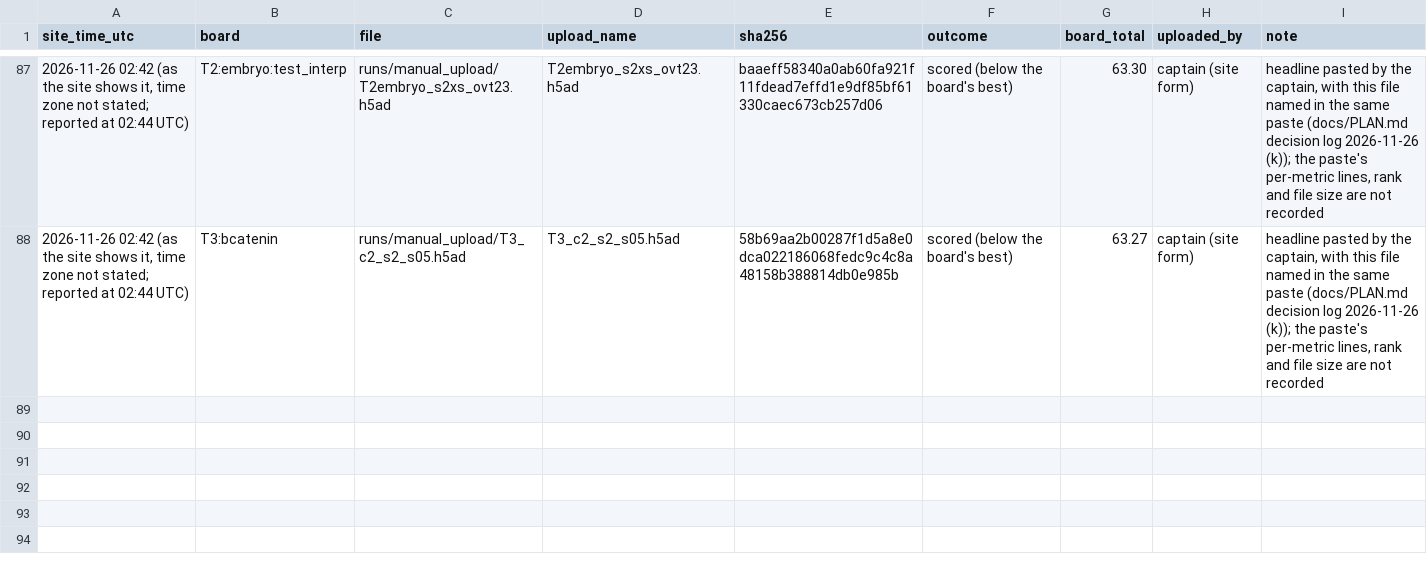
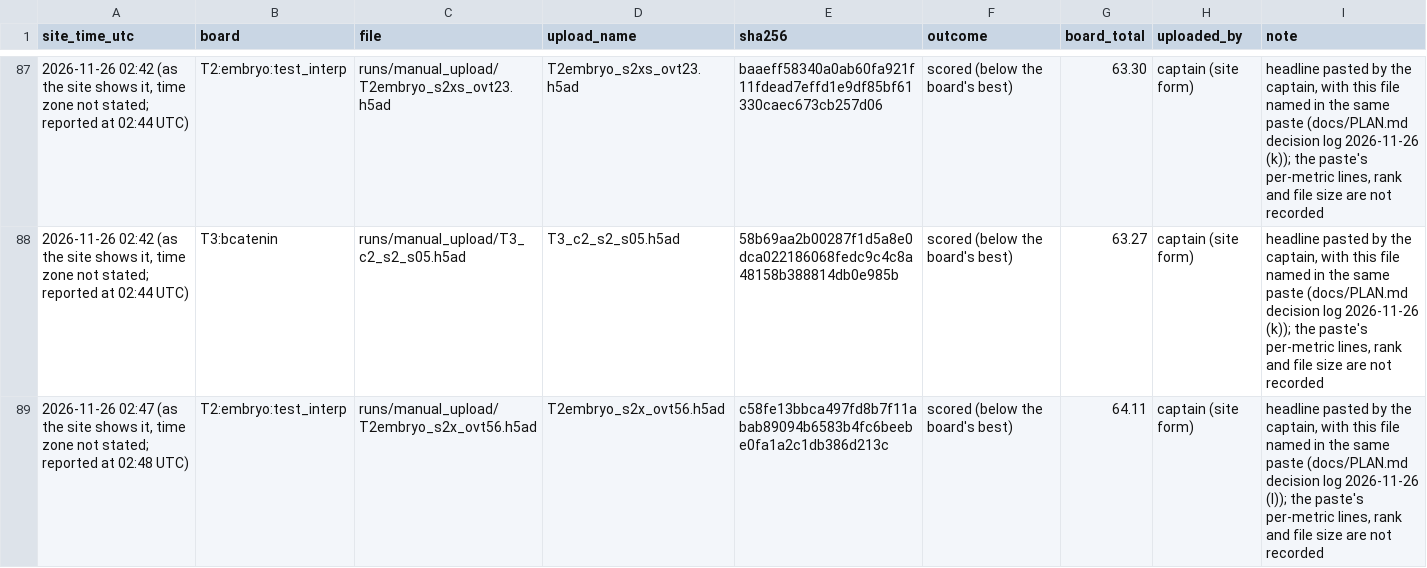
Before and after one commit to Vijayavallabh/virtual-embryo-challenge, a CSV file: results/manual_uploads.csv, drawn as a sheet; only a part is shown, gaps mark what is left out; the diff names each change by its address in the sheet, - before the commit and + after, or states it on an @@ line.

Commit message:
One embryo headline recorded

```diff
--- a/results/manual_uploads.csv
+++ b/results/manual_uploads.csv
+row 89: 2026-11-26 02:47 (as the site shows it, time zone not stated; reported at 02:48 UTC) | T2:embryo:test_interp | runs/manual_upload/T2embryo_s2x_ovt56.h5ad | T2embryo_s2x_ovt56.h5ad | c58fe13bbca497fd8b7f11abab89094b6583b4fc6beebe0fa1a2c1db386d213c | scored (below the board's best) | 64.11 | captain (site form) | headline pasted by the captain, with this file named in the same paste (docs/PLAN.md decision log 2026-11-26 (l)); the paste's per-metric lines, rank and file size are not recorded
```
Also changed, not shown: 2 other files.
